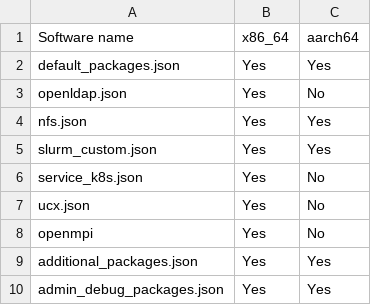
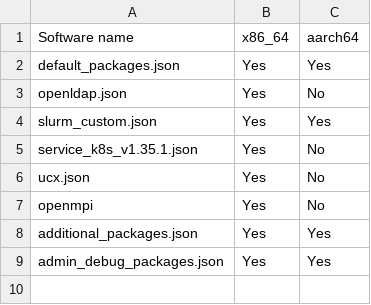
Before and after one commit to dell/omnia-containers, a CSV file: docs/source/Tables/Software_arch.csv, drawn as a sheet.

Commit message:
Removed nfs.json entry and updated service_k8s.json to service_k8s_v1.35.1.json in Software_arch.csv

```diff
--- a/docs/source/Tables/Software_arch.csv
+++ b/docs/source/Tables/Software_arch.csv
@@ -3,5 +3,4 @@ default_packages.json,Yes,Yes
 openldap.json,Yes,No
-nfs.json,Yes,Yes
 slurm_custom.json,Yes,Yes
-service_k8s.json,Yes,No
+service_k8s_v1.35.1.json,Yes,No
 ucx.json,Yes,No
```
Also changed, not shown: docs/source/Tables/software_config_rhel.csv.
